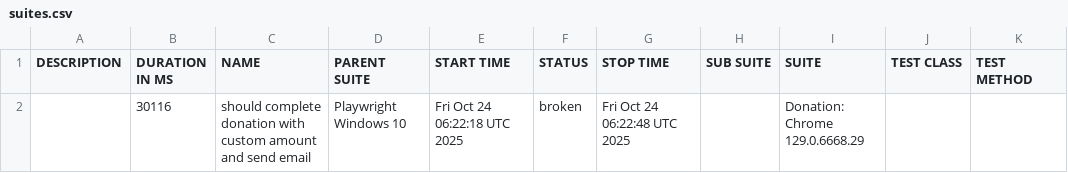
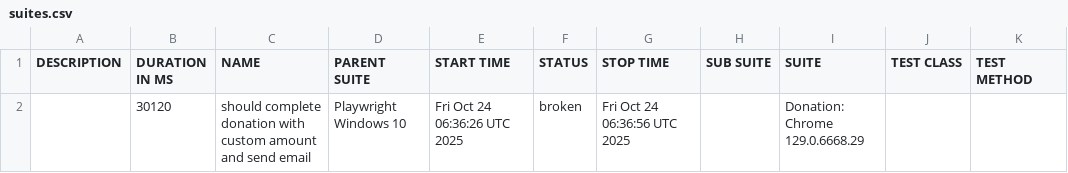
Before and after one commit to netgitqa/QAAssessmentAppService, a CSV file: data/suites.csv, drawn as a sheet.

```diff
--- a/data/suites.csv
+++ b/data/suites.csv
@@ -1,2 +1,2 @@
 "DESCRIPTION","DURATION IN MS","NAME","PARENT SUITE","START TIME","STATUS","STOP TIME","SUB SUITE","SUITE","TEST CLASS","TEST METHOD"
-"","30116","should complete donation with custom amount and send email","Playwright Windows 10","Fri Oct 24 06:22:18 UTC 2025","broken","Fri Oct 24 06:22:48 UTC 2025","","Donation: Chrome 129.0.6668.29","",""
+"","30120","should complete donation with custom amount and send email","Playwright Windows 10","Fri Oct 24 06:36:26 UTC 2025","broken","Fri Oct 24 06:36:56 UTC 2025","","Donation: Chrome 129.0.6668.29","",""
```
Also changed, not shown: 18 other files.
